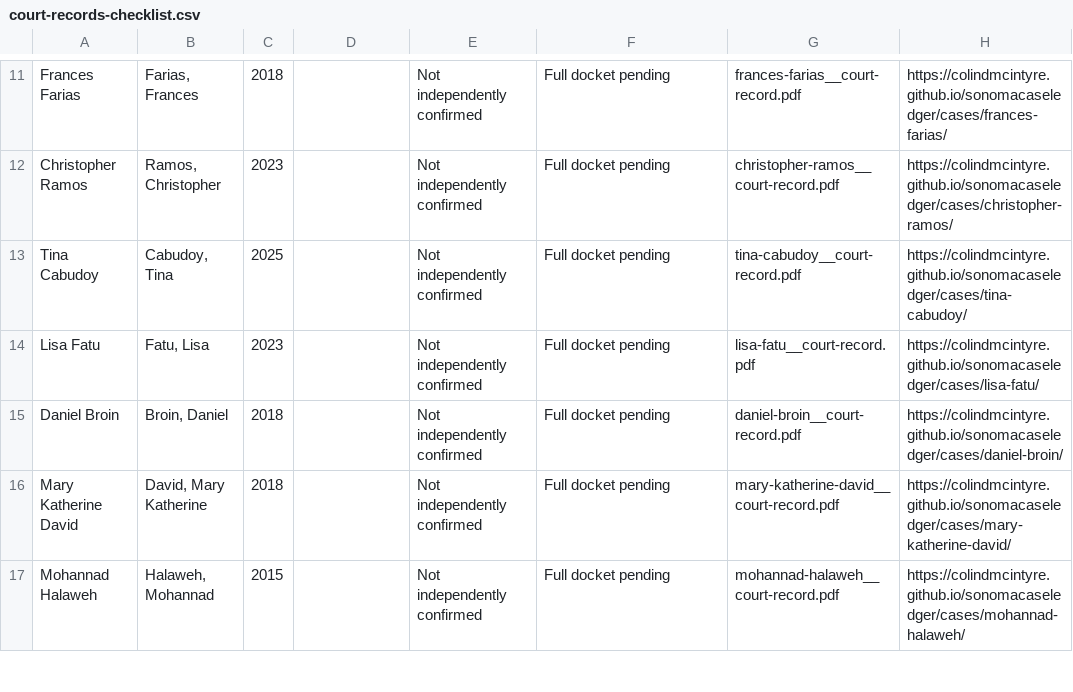
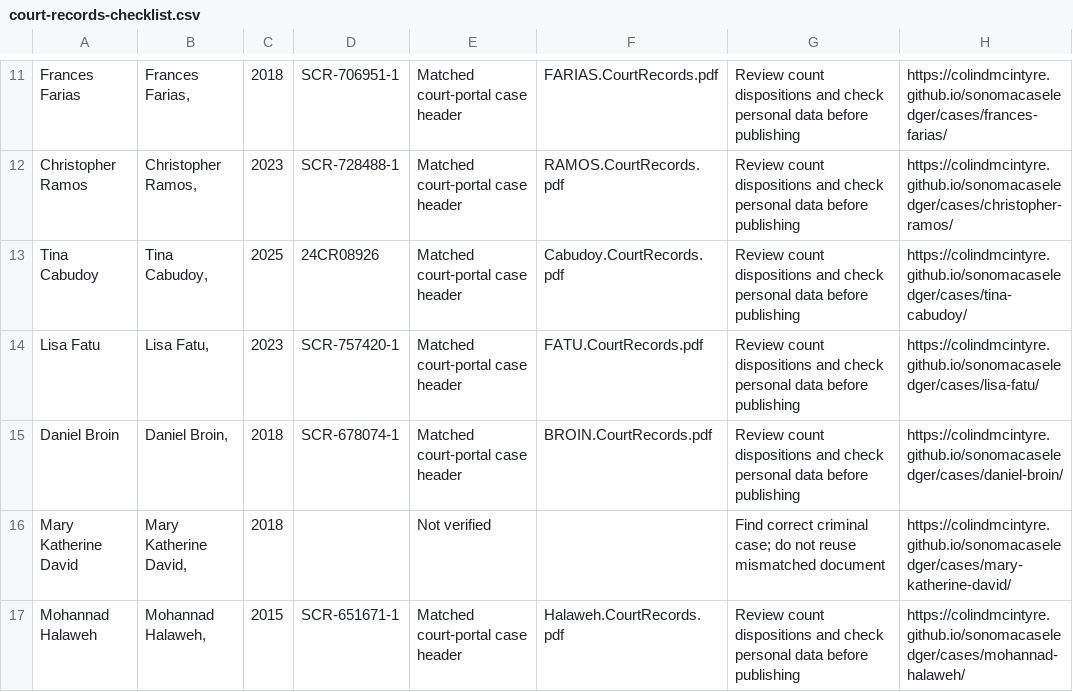
Before and after one commit to ColinDMcIntyre/sonomacaseledger, a CSV file: research/court-records-checklist.csv, drawn as a sheet; only a part is shown, gaps mark what is left out; the diff covers the shown part only.

Commit message:
Match 13 Sonoma criminal dockets from supplied PDFs and flag unrelated court results

```diff
--- a/research/court-records-checklist.csv
+++ b/research/court-records-checklist.csv
@@ -11,7 +11,7 @@
-"Frances Farias","Farias, Frances","2018","","Not independently confirmed","Full docket pending","frances-farias__court-record.pdf","https://colindmcintyre.github.io/sonomacaseledger/cases/frances-farias/"
-"Christopher Ramos","Ramos, Christopher","2023","","Not independently confirmed","Full docket pending","christopher-ramos__court-record.pdf","https://colindmcintyre.github.io/sonomacaseledger/cases/christopher-ramos/"
-"Tina Cabudoy","Cabudoy, Tina","2025","","Not independently confirmed","Full docket pending","tina-cabudoy__court-record.pdf","https://colindmcintyre.github.io/sonomacaseledger/cases/tina-cabudoy/"
-"Lisa Fatu","Fatu, Lisa","2023","","Not independently confirmed","Full docket pending","lisa-fatu__court-record.pdf","https://colindmcintyre.github.io/sonomacaseledger/cases/lisa-fatu/"
-"Daniel Broin","Broin, Daniel","2018","","Not independently confirmed","Full docket pending","daniel-broin__court-record.pdf","https://colindmcintyre.github.io/sonomacaseledger/cases/daniel-broin/"
-"Mary Katherine David","David, Mary Katherine","2018","","Not independently confirmed","Full docket pending","mary-katherine-david__court-record.pdf","https://colindmcintyre.github.io/sonomacaseledger/cases/mary-katherine-david/"
-"Mohannad Halaweh","Halaweh, Mohannad","2015","","Not independently confirmed","Full docket pending","mohannad-halaweh__court-record.pdf","https://colindmcintyre.github.io/sonomacaseledger/cases/mohannad-halaweh/"
+"Frances Farias","Frances Farias, ","2018","SCR-706951-1","Matched court-portal case header","FARIAS.CourtRecords.pdf","Review count dispositions and check personal data before publishing","https://colindmcintyre.github.io/sonomacaseledger/cases/frances-farias/"
+"Christopher Ramos","Christopher Ramos, ","2023","SCR-728488-1","Matched court-portal case header","RAMOS.CourtRecords.pdf","Review count dispositions and check personal data before publishing","https://colindmcintyre.github.io/sonomacaseledger/cases/christopher-ramos/"
+"Tina Cabudoy","Tina Cabudoy, ","2025","24CR08926","Matched court-portal case header","Cabudoy.CourtRecords.pdf","Review count dispositions and check personal data before publishing","https://colindmcintyre.github.io/sonomacaseledger/cases/tina-cabudoy/"
+"Lisa Fatu","Lisa Fatu, ","2023","SCR-757420-1","Matched court-portal case header","FATU.CourtRecords.pdf","Review count dispositions and check personal data before publishing","https://colindmcintyre.github.io/sonomacaseledger/cases/lisa-fatu/"
+"Daniel Broin","Daniel Broin, ","2018","SCR-678074-1","Matched court-portal case header","BROIN.CourtRecords.pdf","Review count dispositions and check personal data before publishing","https://colindmcintyre.github.io/sonomacaseledger/cases/daniel-broin/"
+"Mary Katherine David","Mary Katherine David, ","2018","","Not verified","","Find correct criminal case; do not reuse mismatched document","https://colindmcintyre.github.io/sonomacaseledger/cases/mary-katherine-david/"
+"Mohannad Halaweh","Mohannad Halaweh, ","2015","SCR-651671-1","Matched court-portal case header","Halaweh.CourtRecords.pdf","Review count dispositions and check personal data before publishing","https://colindmcintyre.github.io/sonomacaseledger/cases/mohannad-halaweh/"
```
Also changed, not shown: 1 added row, 1 removed row and 95 edited cells elsewhere in this file, 5 other files.
